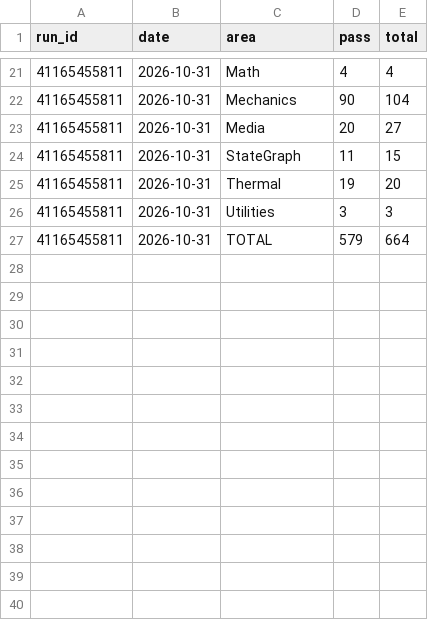
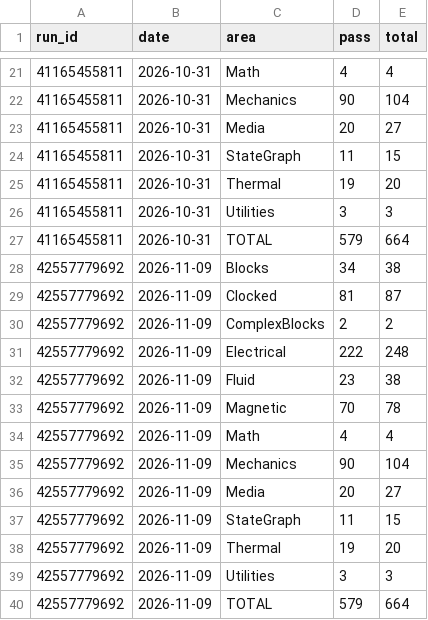
Before and after one commit to OpenModelica/OMJulia.jl, a CSV file: dev/mslCoverageHistory.csv, drawn as a sheet; only a part is shown, gaps mark what is left out.

```diff
--- a/dev/mslCoverageHistory.csv
+++ b/dev/mslCoverageHistory.csv
@@ -27 +27,14 @@ run_id,date,area,pass,total
 41165455811,2026-10-31,TOTAL,579,664
+42557779692,2026-11-09,Blocks,34,38
+42557779692,2026-11-09,Clocked,81,87
+42557779692,2026-11-09,ComplexBlocks,2,2
+42557779692,2026-11-09,Electrical,222,248
+42557779692,2026-11-09,Fluid,23,38
+42557779692,2026-11-09,Magnetic,70,78
+42557779692,2026-11-09,Math,4,4
+42557779692,2026-11-09,Mechanics,90,104
+42557779692,2026-11-09,Media,20,27
+42557779692,2026-11-09,StateGraph,11,15
+42557779692,2026-11-09,Thermal,19,20
+42557779692,2026-11-09,Utilities,3,3
+42557779692,2026-11-09,TOTAL,579,664
```
Also changed, not shown: 8 other files.
